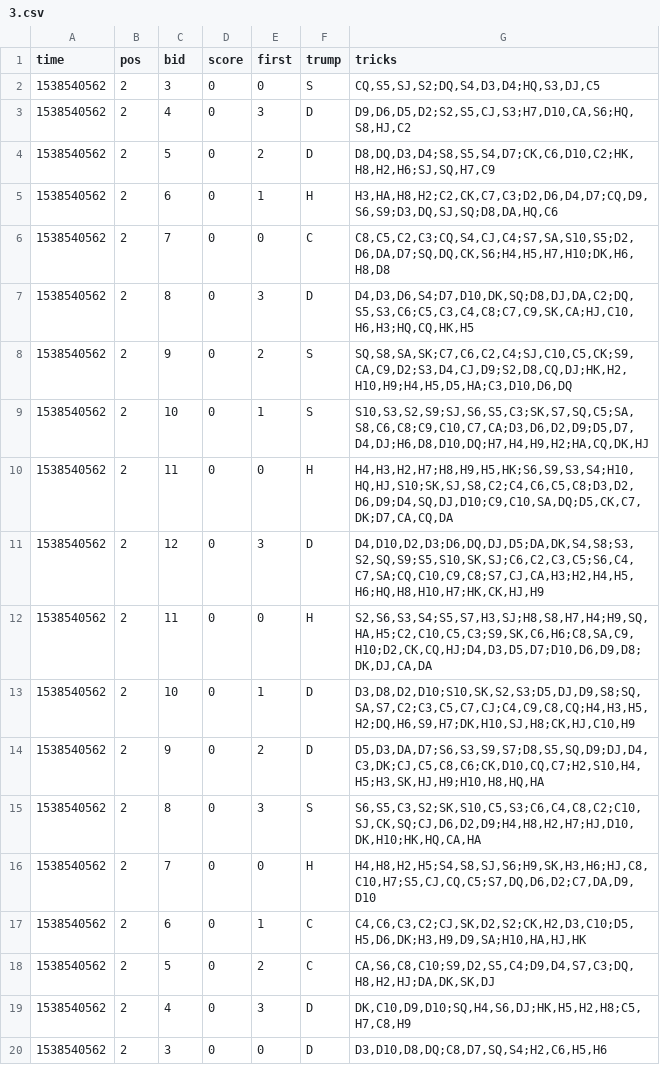
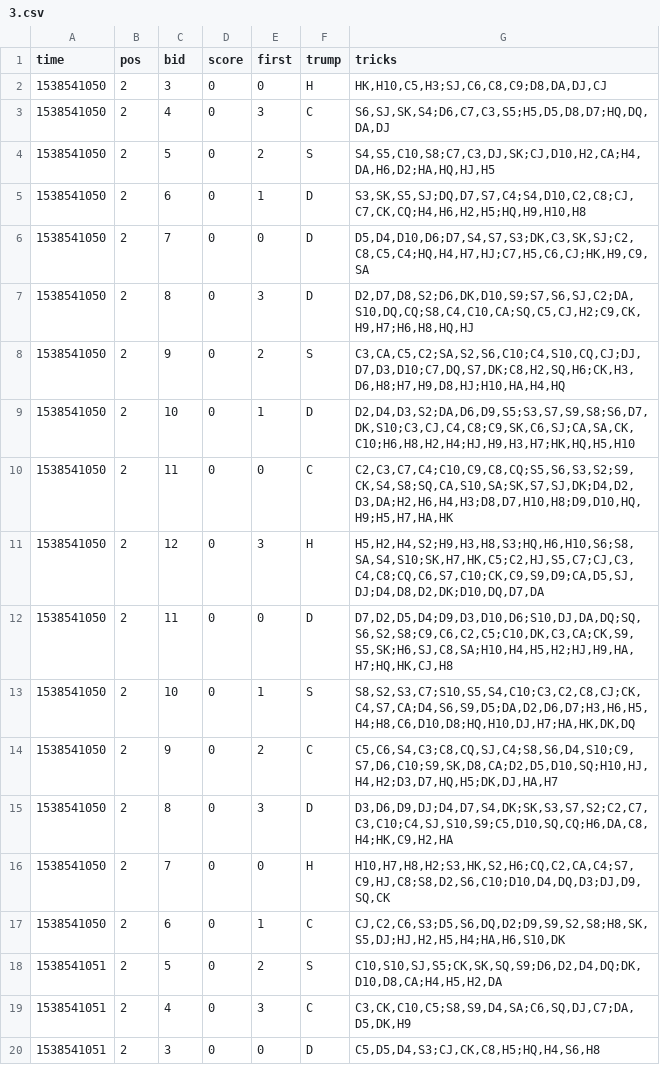
Before and after one commit to asherLZR/ohhell, a CSV file: logs/3.csv, drawn as a sheet.

```diff
--- a/logs/3.csv
+++ b/logs/3.csv
@@ -1,20 +1,20 @@
 time,pos,bid,score,first,trump,tricks
-1538540562,2,3,0,0,S,"CQ,S5,SJ,S2;DQ,S4,D3,D4;HQ,S3,DJ,C5"
-1538540562,2,4,0,3,D,"D9,D6,D5,D2;S2,S5,CJ,S3;H7,D10,CA,S6;HQ,S8,HJ,C2"
-1538540562,2,5,0,2,D,"D8,DQ,D3,D4;S8,S5,S4,D7;CK,C6,D10,C2;HK,H8,H2,H6;SJ,SQ,H7,C9"
-1538540562,2,6,0,1,H,"H3,HA,H8,H2;C2,CK,C7,C3;D2,D6,D4,D7;CQ,D9,S6,S9;D3,DQ,SJ,SQ;D8,DA,HQ,C6"
-1538540562,2,7,0,0,C,"C8,C5,C2,C3;CQ,S4,CJ,C4;S7,SA,S10,S5;D2,D6,DA,D7;SQ,DQ,CK,S6;H4,H5,H7,H10;DK,H6,H8,D8"
-1538540562,2,8,0,3,D,"D4,D3,D6,S4;D7,D10,DK,SQ;D8,DJ,DA,C2;DQ,S5,S3,C6;C5,C3,C4,C8;C7,C9,SK,CA;HJ,C10,H6,H3;HQ,CQ,HK,H5"
-1538540562,2,9,0,2,S,"SQ,S8,SA,SK;C7,C6,C2,C4;SJ,C10,C5,CK;S9,CA,C9,D2;S3,D4,CJ,D9;S2,D8,CQ,DJ;HK,H2,H10,H9;H4,H5,D5,HA;C3,D10,D6,DQ"
-1538540562,2,10,0,1,S,"S10,S3,S2,S9;SJ,S6,S5,C3;SK,S7,SQ,C5;SA,S8,C6,C8;C9,C10,C7,CA;D3,D6,D2,D9;D5,D7,D4,DJ;H6,D8,D10,DQ;H7,H4,H9,H2;HA,CQ,DK,HJ"
-1538540562,2,11,0,0,H,"H4,H3,H2,H7;H8,H9,H5,HK;S6,S9,S3,S4;H10,HQ,HJ,S10;SK,SJ,S8,C2;C4,C6,C5,C8;D3,D2,D6,D9;D4,SQ,DJ,D10;C9,C10,SA,DQ;D5,CK,C7,DK;D7,CA,CQ,DA"
-1538540562,2,12,0,3,D,"D4,D10,D2,D3;D6,DQ,DJ,D5;DA,DK,S4,S8;S3,S2,SQ,S9;S5,S10,SK,SJ;C6,C2,C3,C5;S6,C4,C7,SA;CQ,C10,C9,C8;S7,CJ,CA,H3;H2,H4,H5,H6;HQ,H8,H10,H7;HK,CK,HJ,H9"
-1538540562,2,11,0,0,H,"S2,S6,S3,S4;S5,S7,H3,SJ;H8,S8,H7,H4;H9,SQ,HA,H5;C2,C10,C5,C3;S9,SK,C6,H6;C8,SA,C9,H10;D2,CK,CQ,HJ;D4,D3,D5,D7;D10,D6,D9,D8;DK,DJ,CA,DA"
-1538540562,2,10,0,1,D,"D3,D8,D2,D10;S10,SK,S2,S3;D5,DJ,D9,S8;SQ,SA,S7,C2;C3,C5,C7,CJ;C4,C9,C8,CQ;H4,H3,H5,H2;DQ,H6,S9,H7;DK,H10,SJ,H8;CK,HJ,C10,H9"
-1538540562,2,9,0,2,D,"D5,D3,DA,D7;S6,S3,S9,S7;D8,S5,SQ,D9;DJ,D4,C3,DK;CJ,C5,C8,C6;CK,D10,CQ,C7;H2,S10,H4,H5;H3,SK,HJ,H9;H10,H8,HQ,HA"
-1538540562,2,8,0,3,S,"S6,S5,C3,S2;SK,S10,C5,S3;C6,C4,C8,C2;C10,SJ,CK,SQ;CJ,D6,D2,D9;H4,H8,H2,H7;HJ,D10,DK,H10;HK,HQ,CA,HA"
-1538540562,2,7,0,0,H,"H4,H8,H2,H5;S4,S8,SJ,S6;H9,SK,H3,H6;HJ,C8,C10,H7;S5,CJ,CQ,C5;S7,DQ,D6,D2;C7,DA,D9,D10"
-1538540562,2,6,0,1,C,"C4,C6,C3,C2;CJ,SK,D2,S2;CK,H2,D3,C10;D5,H5,D6,DK;H3,H9,D9,SA;H10,HA,HJ,HK"
-1538540562,2,5,0,2,C,"CA,S6,C8,C10;S9,D2,S5,C4;D9,D4,S7,C3;DQ,H8,H2,HJ;DA,DK,SK,DJ"
-1538540562,2,4,0,3,D,"DK,C10,D9,D10;SQ,H4,S6,DJ;HK,H5,H2,H8;C5,H7,C8,H9"
-1538540562,2,3,0,0,D,"D3,D10,D8,DQ;C8,D7,SQ,S4;H2,C6,H5,H6"
+1538541050,2,3,0,0,H,"HK,H10,C5,H3;SJ,C6,C8,C9;D8,DA,DJ,CJ"
+1538541050,2,4,0,3,C,"S6,SJ,SK,S4;D6,C7,C3,S5;H5,D5,D8,D7;HQ,DQ,DA,DJ"
+1538541050,2,5,0,2,S,"S4,S5,C10,S8;C7,C3,DJ,SK;CJ,D10,H2,CA;H4,DA,H6,D2;HA,HQ,HJ,H5"
+1538541050,2,6,0,1,D,"S3,SK,S5,SJ;DQ,D7,S7,C4;S4,D10,C2,C8;CJ,C7,CK,CQ;H4,H6,H2,H5;HQ,H9,H10,H8"
+1538541050,2,7,0,0,D,"D5,D4,D10,D6;D7,S4,S7,S3;DK,C3,SK,SJ;C2,C8,C5,C4;HQ,H4,H7,HJ;C7,H5,C6,CJ;HK,H9,C9,SA"
+1538541050,2,8,0,3,D,"D2,D7,D8,S2;D6,DK,D10,S9;S7,S6,SJ,C2;DA,S10,DQ,CQ;S8,C4,C10,CA;SQ,C5,CJ,H2;C9,CK,H9,H7;H6,H8,HQ,HJ"
+1538541050,2,9,0,2,S,"C3,CA,C5,C2;SA,S2,S6,C10;C4,S10,CQ,CJ;DJ,D7,D3,D10;C7,DQ,S7,DK;C8,H2,SQ,H6;CK,H3,D6,H8;H7,H9,D8,HJ;H10,HA,H4,HQ"
+1538541050,2,10,0,1,D,"D2,D4,D3,S2;DA,D6,D9,S5;S3,S7,S9,S8;S6,D7,DK,S10;C3,CJ,C4,C8;C9,SK,C6,SJ;CA,SA,CK,C10;H6,H8,H2,H4;HJ,H9,H3,H7;HK,HQ,H5,H10"
+1538541050,2,11,0,0,C,"C2,C3,C7,C4;C10,C9,C8,CQ;S5,S6,S3,S2;S9,CK,S4,S8;SQ,CA,S10,SA;SK,S7,SJ,DK;D4,D2,D3,DA;H2,H6,H4,H3;D8,D7,H10,H8;D9,D10,HQ,H9;H5,H7,HA,HK"
+1538541050,2,12,0,3,H,"H5,H2,H4,S2;H9,H3,H8,S3;HQ,H6,H10,S6;S8,SA,S4,S10;SK,H7,HK,C5;C2,HJ,S5,C7;CJ,C3,C4,C8;CQ,C6,S7,C10;CK,C9,S9,D9;CA,D5,SJ,DJ;D4,D8,D2,DK;D10,DQ,D7,DA"
+1538541050,2,11,0,0,D,"D7,D2,D5,D4;D9,D3,D10,D6;S10,DJ,DA,DQ;SQ,S6,S2,S8;C9,C6,C2,C5;C10,DK,C3,CA;CK,S9,S5,SK;H6,SJ,C8,SA;H10,H4,H5,H2;HJ,H9,HA,H7;HQ,HK,CJ,H8"
+1538541050,2,10,0,1,S,"S8,S2,S3,C7;S10,S5,S4,C10;C3,C2,C8,CJ;CK,C4,S7,CA;D4,S6,S9,D5;DA,D2,D6,D7;H3,H6,H5,H4;H8,C6,D10,D8;HQ,H10,DJ,H7;HA,HK,DK,DQ"
+1538541050,2,9,0,2,C,"C5,C6,S4,C3;C8,CQ,SJ,C4;S8,S6,D4,S10;C9,S7,D6,C10;S9,SK,D8,CA;D2,D5,D10,SQ;H10,HJ,H4,H2;D3,D7,HQ,H5;DK,DJ,HA,H7"
+1538541050,2,8,0,3,D,"D3,D6,D9,DJ;D4,D7,S4,DK;SK,S3,S7,S2;C2,C7,C3,C10;C4,SJ,S10,S9;C5,D10,SQ,CQ;H6,DA,C8,H4;HK,C9,H2,HA"
+1538541050,2,7,0,0,H,"H10,H7,H8,H2;S3,HK,S2,H6;CQ,C2,CA,C4;S7,C9,HJ,C8;S8,D2,S6,C10;D10,D4,DQ,D3;DJ,D9,SQ,CK"
+1538541050,2,6,0,1,C,"CJ,C2,C6,S3;D5,S6,DQ,D2;D9,S9,S2,S8;H8,SK,S5,DJ;HJ,H2,H5,H4;HA,H6,S10,DK"
+1538541051,2,5,0,2,S,"C10,S10,SJ,S5;CK,SK,SQ,S9;D6,D2,D4,DQ;DK,D10,D8,CA;H4,H5,H2,DA"
+1538541051,2,4,0,3,C,"C3,CK,C10,C5;S8,S9,D4,SA;C6,SQ,DJ,C7;DA,D5,DK,H9"
+1538541051,2,3,0,0,D,"C5,D5,D4,S3;CJ,CK,C8,H5;HQ,H4,S6,H8"
```
Also changed, not shown: logs/1.csv, logs/2.csv, 2 other files.
